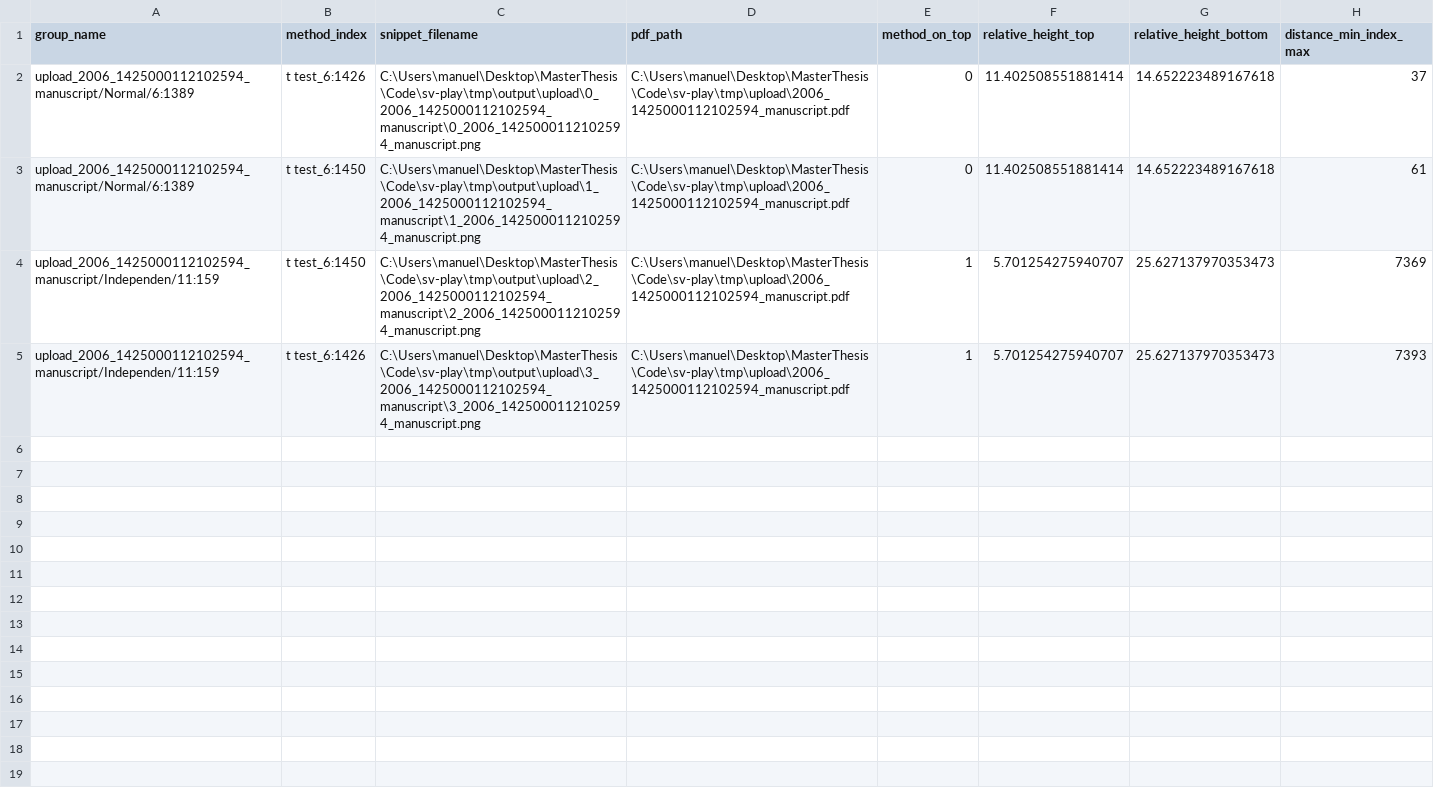
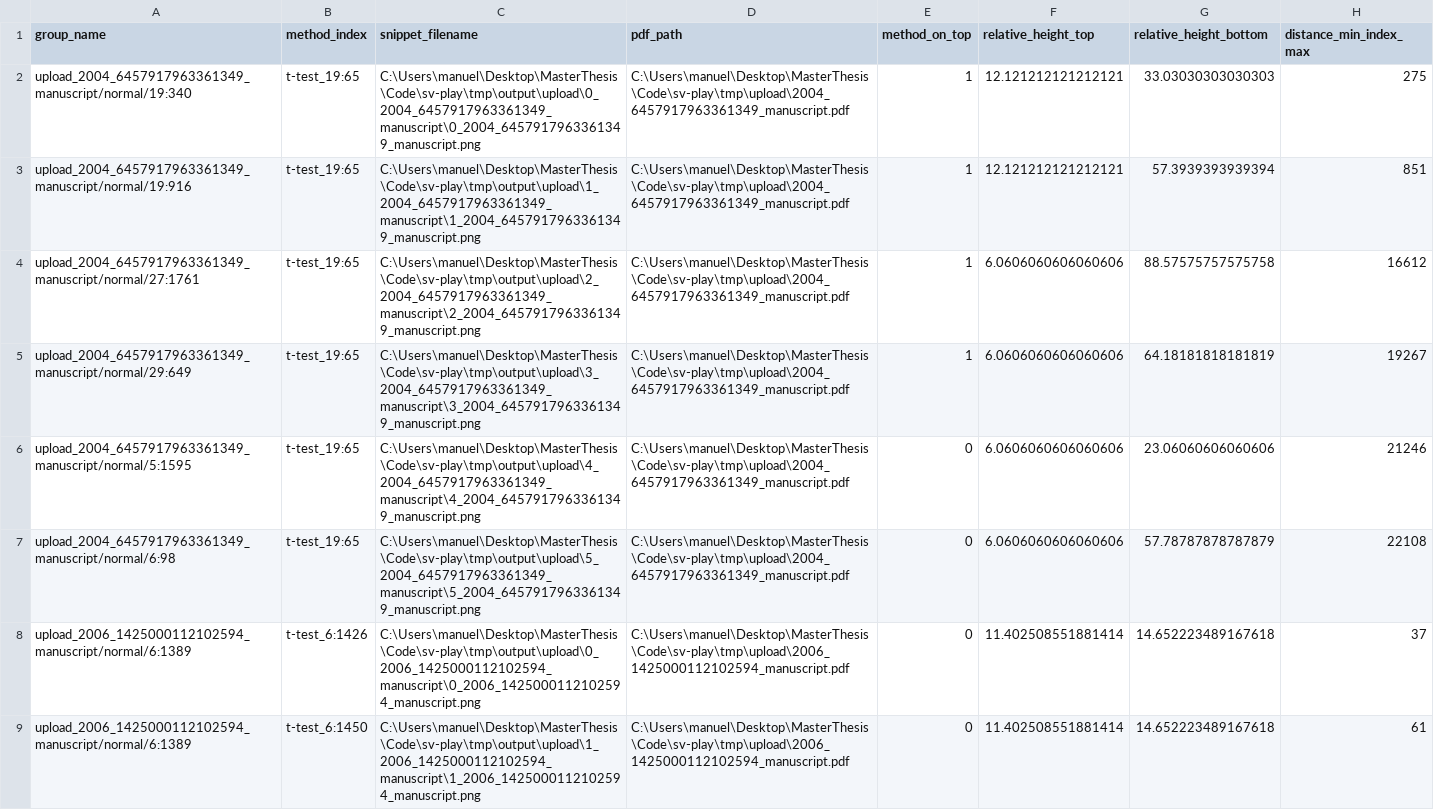
Before and after one commit to manuelroesch/PaperValidator, a CSV file: tmp/permutations.csv, drawn as a sheet.

```diff
--- a/tmp/permutations.csv
+++ b/tmp/permutations.csv
@@ -1,5 +1,9 @@
 group_name,method_index,snippet_filename,pdf_path,method_on_top,relative_height_top,relative_height_bottom,distance_min_index_max
-upload_2006_1425000112102594_manuscript/Normal/6:1389,t test_6:1426,C:\Users\manuel\Desktop\MasterThesis\Code\sv-play\tmp\output\upload\0_2006_1425000112102594_manuscript\0_2006_1425000112102594_manuscript.png,C:\Users\manuel\Desktop\MasterThesis\Code\sv-play\tmp\upload\2006_1425000112102594_manuscript.pdf,0,11.402508551881414,14.652223489167618,37
-upload_2006_1425000112102594_manuscript/Normal/6:1389,t test_6:1450,C:\Users\manuel\Desktop\MasterThesis\Code\sv-play\tmp\output\upload\1_2006_1425000112102594_manuscript\1_2006_1425000112102594_manuscript.png,C:\Users\manuel\Desktop\MasterThesis\Code\sv-play\tmp\upload\2006_1425000112102594_manuscript.pdf,0,11.402508551881414,14.652223489167618,61
-upload_2006_1425000112102594_manuscript/Independen/11:159,t test_6:1450,C:\Users\manuel\Desktop\MasterThesis\Code\sv-play\tmp\output\upload\2_2006_1425000112102594_manuscript\2_2006_1425000112102594_manuscript.png,C:\Users\manuel\Desktop\MasterThesis\Code\sv-play\tmp\upload\2006_1425000112102594_manuscript.pdf,1,5.701254275940707,25.627137970353473,7369
-upload_2006_1425000112102594_manuscript/Independen/11:159,t test_6:1426,C:\Users\manuel\Desktop\MasterThesis\Code\sv-play\tmp\output\upload\3_2006_1425000112102594_manuscript\3_2006_1425000112102594_manuscript.png,C:\Users\manuel\Desktop\MasterThesis\Code\sv-play\tmp\upload\2006_1425000112102594_manuscript.pdf,1,5.701254275940707,25.627137970353473,7393
+upload_2004_6457917963361349_manuscript/normal/19:340,t-test_19:65,C:\Users\manuel\Desktop\MasterThesis\Code\sv-play\tmp\output\upload\0_2004_6457917963361349_manuscript\0_2004_6457917963361349_manuscript.png,C:\Users\manuel\Desktop\MasterThesis\Code\sv-play\tmp\upload\2004_6457917963361349_manuscript.pdf,1,12.121212121212121,33.03030303030303,275
+upload_2004_6457917963361349_manuscript/normal/19:916,t-test_19:65,C:\Users\manuel\Desktop\MasterThesis\Code\sv-play\tmp\output\upload\1_2004_6457917963361349_manuscript\1_2004_6457917963361349_manuscript.png,C:\Users\manuel\Desktop\MasterThesis\Code\sv-play\tmp\upload\2004_6457917963361349_manuscript.pdf,1,12.121212121212121,57.3939393939394,851
+upload_2004_6457917963361349_manuscript/normal/27:1761,t-test_19:65,C:\Users\manuel\Desktop\MasterThesis\Code\sv-play\tmp\output\upload\2_2004_6457917963361349_manuscript\2_2004_6457917963361349_manuscript.png,C:\Users\manuel\Desktop\MasterThesis\Code\sv-play\tmp\upload\2004_6457917963361349_manuscript.pdf,1,6.0606060606060606,88.57575757575758,16612
+upload_2004_6457917963361349_manuscript/normal/29:649,t-test_19:65,C:\Users\manuel\Desktop\MasterThesis\Code\sv-play\tmp\output\upload\3_2004_6457917963361349_manuscript\3_2004_6457917963361349_manuscript.png,C:\Users\manuel\Desktop\MasterThesis\Code\sv-play\tmp\upload\2004_6457917963361349_manuscript.pdf,1,6.0606060606060606,64.18181818181819,19267
+upload_2004_6457917963361349_manuscript/normal/5:1595,t-test_19:65,C:\Users\manuel\Desktop\MasterThesis\Code\sv-play\tmp\output\upload\4_2004_6457917963361349_manuscript\4_2004_6457917963361349_manuscript.png,C:\Users\manuel\Desktop\MasterThesis\Code\sv-play\tmp\upload\2004_6457917963361349_manuscript.pdf,0,6.0606060606060606,23.06060606060606,21246
+upload_2004_6457917963361349_manuscript/normal/6:98,t-test_19:65,C:\Users\manuel\Desktop\MasterThesis\Code\sv-play\tmp\output\upload\5_2004_6457917963361349_manuscript\5_2004_6457917963361349_manuscript.png,C:\Users\manuel\Desktop\MasterThesis\Code\sv-play\tmp\upload\2004_6457917963361349_manuscript.pdf,0,6.0606060606060606,57.78787878787879,22108
+upload_2006_1425000112102594_manuscript/normal/6:1389,t-test_6:1426,C:\Users\manuel\Desktop\MasterThesis\Code\sv-play\tmp\output\upload\0_2006_1425000112102594_manuscript\0_2006_1425000112102594_manuscript.png,C:\Users\manuel\Desktop\MasterThesis\Code\sv-play\tmp\upload\2006_1425000112102594_manuscript.pdf,0,11.402508551881414,14.652223489167618,37
+upload_2006_1425000112102594_manuscript/normal/6:1389,t-test_6:1450,C:\Users\manuel\Desktop\MasterThesis\Code\sv-play\tmp\output\upload\1_2006_1425000112102594_manuscript\1_2006_1425000112102594_manuscript.png,C:\Users\manuel\Desktop\MasterThesis\Code\sv-play\tmp\upload\2006_1425000112102594_manuscript.pdf,0,11.402508551881414,14.652223489167618,61
```
Also changed, not shown: 3 other files.
